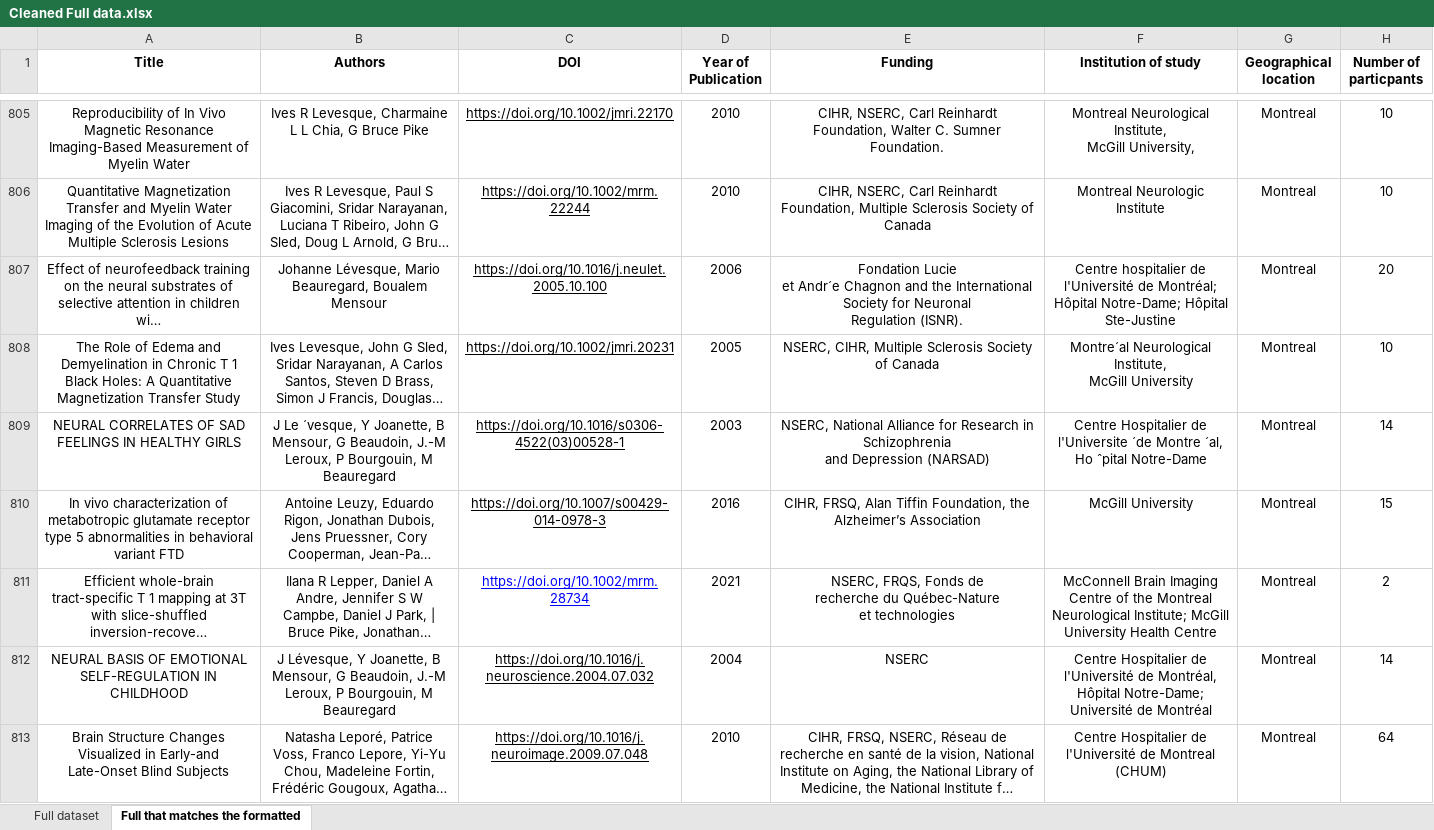
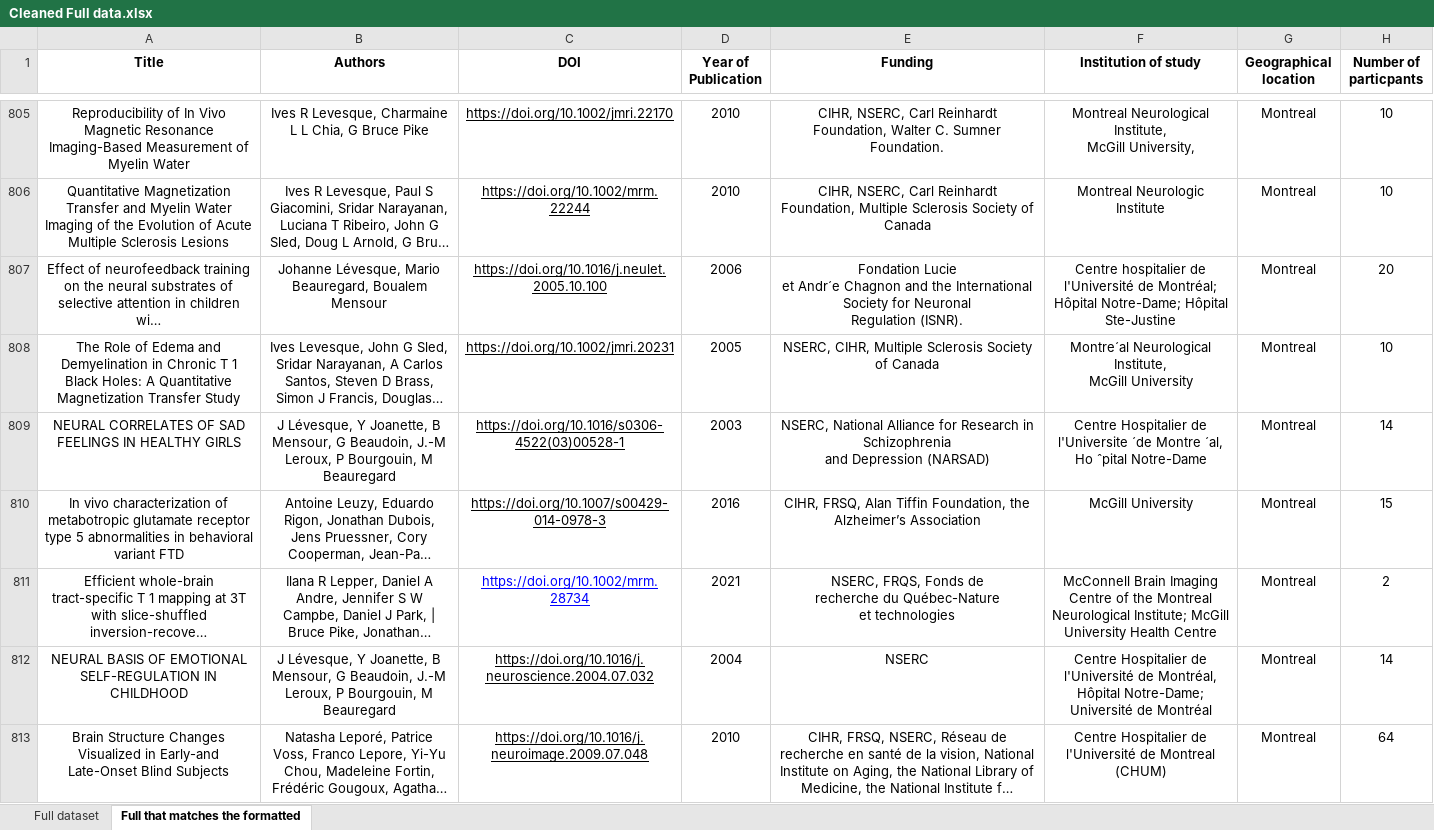
Before and after one commit to roboneurolibre/QC-imaging-demographics, an Excel workbook: data/Cleaned Full data.xlsx, sheet Full that matches the formatted, drawn as a sheet; only a part is shown, gaps mark what is left out; long unchanged cells end in …; values as stored, in another font and other column widths than the file's, no borders; charts and pictures not drawn; the diff covers the shown part only; the diff names each change by its address in the sheet, - before the commit and + after, or states it on an @@ line.

```diff
--- a/data/Cleaned Full data.xlsx (sheet Full that matches the formatted)
+++ b/data/Cleaned Full data.xlsx (sheet Full that matches the formatted)
-B809 (Authors): J Le ´vesque, Y Joanette,…
+B809 (Authors): J Lévesque, Y Joanette,…
```
Also changed, not shown: 3 removed rows and 95 edited cells elsewhere in this sheet, data/fcdata.xlsx, 1 other file.
